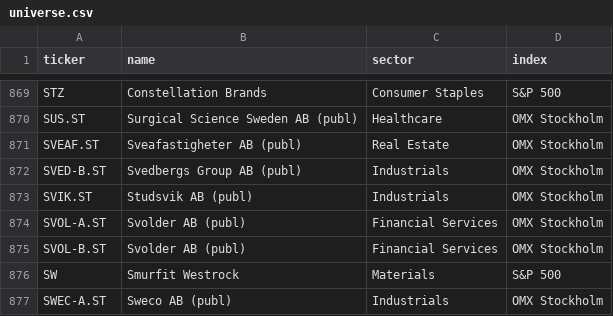
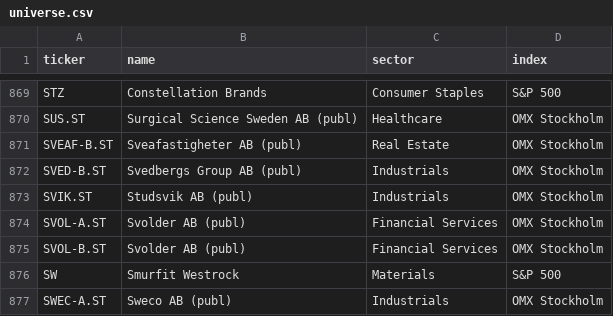
Before and after one commit to BenganTempest/Veloslimwhite, a CSV file: data/universe.csv, drawn as a sheet; only a part is shown, gaps mark what is left out; the diff covers the shown part only.

```diff
--- a/data/universe.csv
+++ b/data/universe.csv
@@ -870,3 +870,3 @@ STZ,Constellation Brands,Consumer Staples,S&P 500
 SUS.ST,Surgical Science Sweden AB (publ),Healthcare,OMX Stockholm
-SVEAF.ST,Sveafastigheter AB (publ),Real Estate,OMX Stockholm
+SVEAF-B.ST,Sveafastigheter AB (publ),Real Estate,OMX Stockholm
 SVED-B.ST,Svedbergs Group AB (publ),Industrials,OMX Stockholm
```
Also changed, not shown: 2 added rows, 2 removed rows and 1 edited cell elsewhere in this file, 2 other files.
